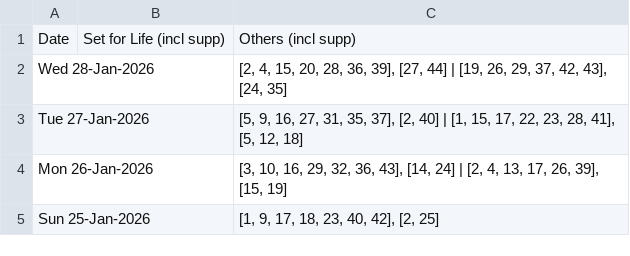
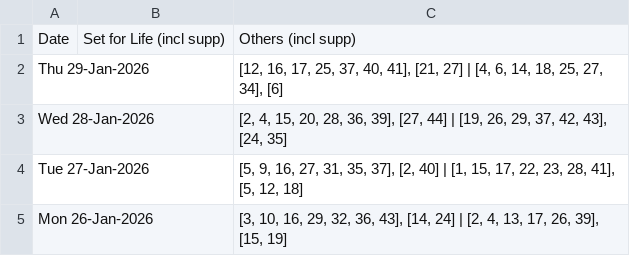
Before and after one commit to hareshaprajapati/langgraph-agentic-ai, a CSV file: Single_V2_0/cross_lotto_data.csv, drawn as a sheet; only a part is shown; the shorter side is filled out with more unchanged rows.

```diff
--- a/Single_V2_0/cross_lotto_data.csv
+++ b/Single_V2_0/cross_lotto_data.csv
@@ -1,2 +1,3 @@
 Date,Set for Life (incl supp),Others (incl supp)
+Thu 29-Jan-2026,,"[12, 16, 17, 25, 37, 40, 41], [21, 27] | [4, 6, 14, 18, 25, 27, 34], [6]"
 Wed 28-Jan-2026,,"[2, 4, 15, 20, 28, 36, 39], [27, 44] | [19, 26, 29, 37, 42, 43], [24, 35]"
```
Also changed, not shown: 6 other files.
